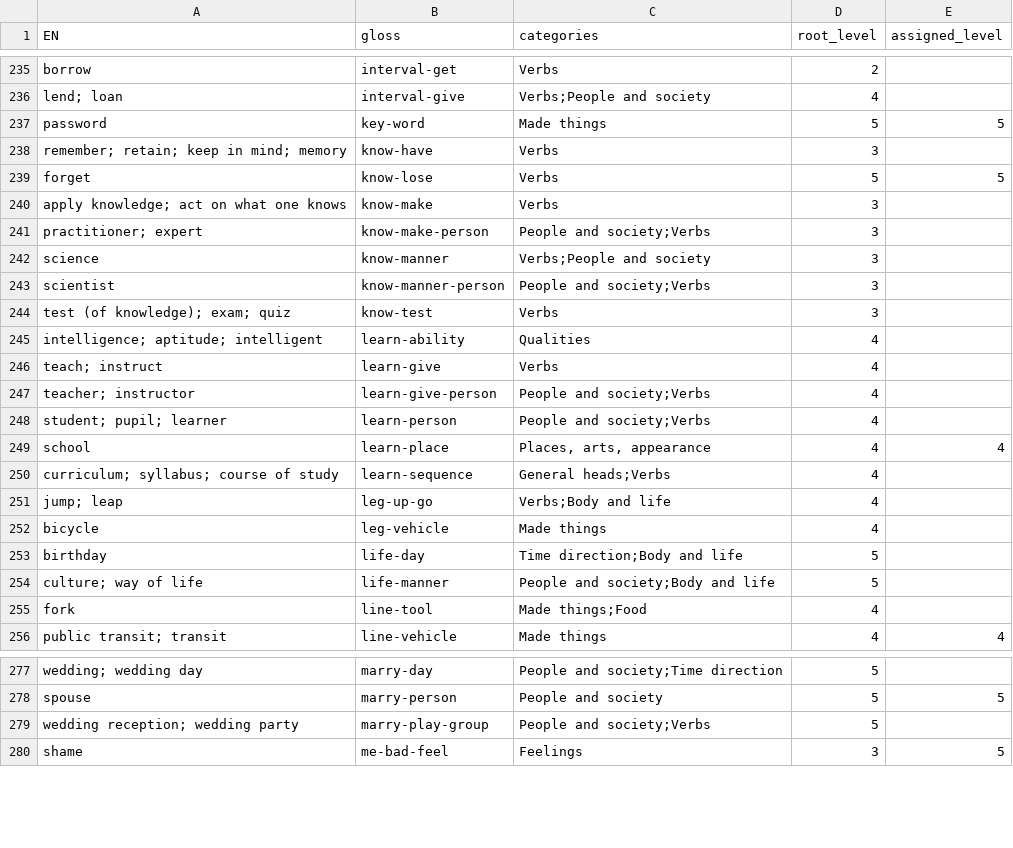
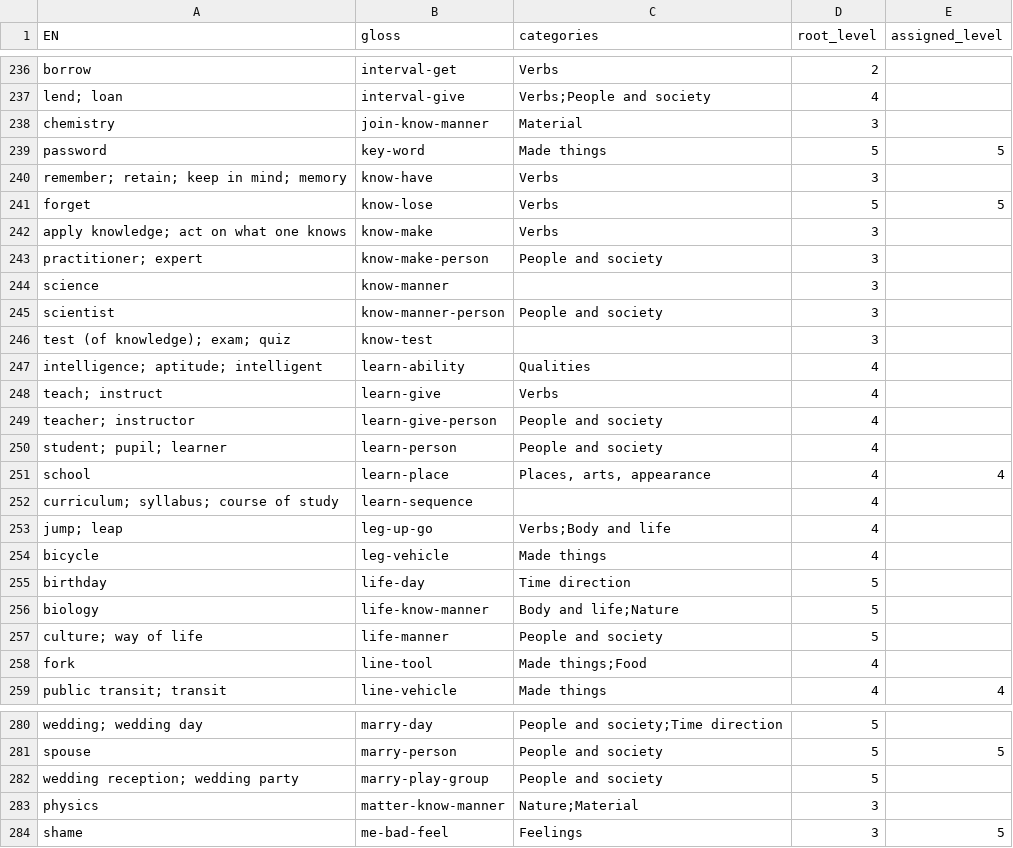
Before and after one commit to JoeStrout/pikotika, a TSV file: compounds.tsv, drawn as a sheet; only a part is shown, gaps mark what is left out; the diff covers the shown part only.

```diff
--- a/compounds.tsv
+++ b/compounds.tsv
@@ -236,2 +237,3 @@ borrow	interval-get	Verbs	2
 lend; loan	interval-give	Verbs;People and society	4	
+chemistry	join-know-manner	Material	3	
 password	key-word	Made things	5	5
@@ -240,16 +242,17 @@ forget	know-lose	Verbs	5	5
 apply knowledge; act on what one knows	know-make	Verbs	3	
-practitioner; expert	know-make-person	People and society;Verbs	3	
-science	know-manner	Verbs;People and society	3	
-scientist	know-manner-person	People and society;Verbs	3	
-test (of knowledge); exam; quiz	know-test	Verbs	3	
+practitioner; expert	know-make-person	People and society	3	
+science	know-manner		3	
+scientist	know-manner-person	People and society	3	
+test (of knowledge); exam; quiz	know-test		3	
 intelligence; aptitude; intelligent	learn-ability	Qualities	4	
 teach; instruct	learn-give	Verbs	4	
-teacher; instructor	learn-give-person	People and society;Verbs	4	
-student; pupil; learner	learn-person	People and society;Verbs	4	
+teacher; instructor	learn-give-person	People and society	4	
+student; pupil; learner	learn-person	People and society	4	
 school	learn-place	Places, arts, appearance	4	4
-curriculum; syllabus; course of study	learn-sequence	General heads;Verbs	4	
+curriculum; syllabus; course of study	learn-sequence		4	
 jump; leap	leg-up-go	Verbs;Body and life	4	
 bicycle	leg-vehicle	Made things	4	
-birthday	life-day	Time direction;Body and life	5	
-culture; way of life	life-manner	People and society;Body and life	5	
+birthday	life-day	Time direction	5	
+biology	life-know-manner	Body and life;Nature	5	
+culture; way of life	life-manner	People and society	5	
 fork	line-tool	Made things;Food	4	
@@ -278,3 +281,4 @@ wedding; wedding day	marry-day	People and society;Time direction	5
 spouse	marry-person	People and society	5	5
-wedding reception; wedding party	marry-play-group	People and society;Verbs	5	
+wedding reception; wedding party	marry-play-group	People and society	5	
+physics	matter-know-manner	Nature;Material	3	
 shame	me-bad-feel	Feelings	3	5
```
Also changed, not shown: 1 added row and 54 edited cells elsewhere in this file, 3 other files.
